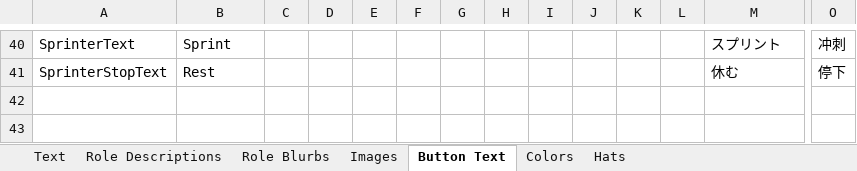
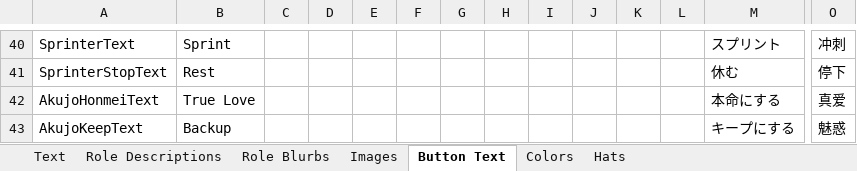
Before and after one commit to yukinogatari/TheOtherRoles-GM, an Excel workbook: Strings.xlsx, sheet Button Text, drawn as a sheet; only a part is shown, gaps mark what is left out; values as stored, in another font and other column widths than the file's, no borders; rows hold the shown columns only; the diff names each change by its address in the sheet, - before the commit and + after, or states it on an @@ line.

Commit message:
add akujo text

```diff
--- a/Strings.xlsx (sheet Button Text)
+++ b/Strings.xlsx (sheet Button Text)
+row 42: AkujoHonmeiText | True Love |  |  |  |  |  |  |  |  |  |  | 本命にする | 真爱
+row 43: AkujoKeepText | Backup |  |  |  |  |  |  |  |  |  |  | キープにする | 魅惑
```
Also changed, not shown: sheet Text, 2 other files.
